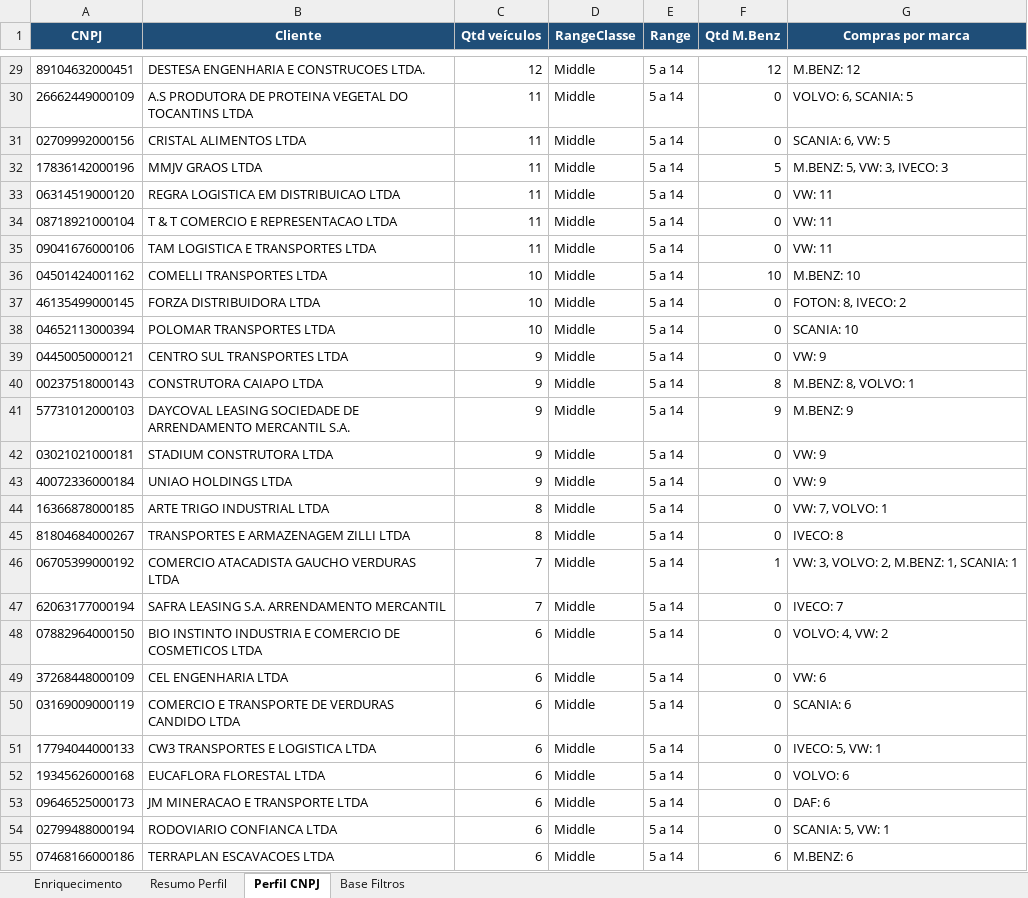
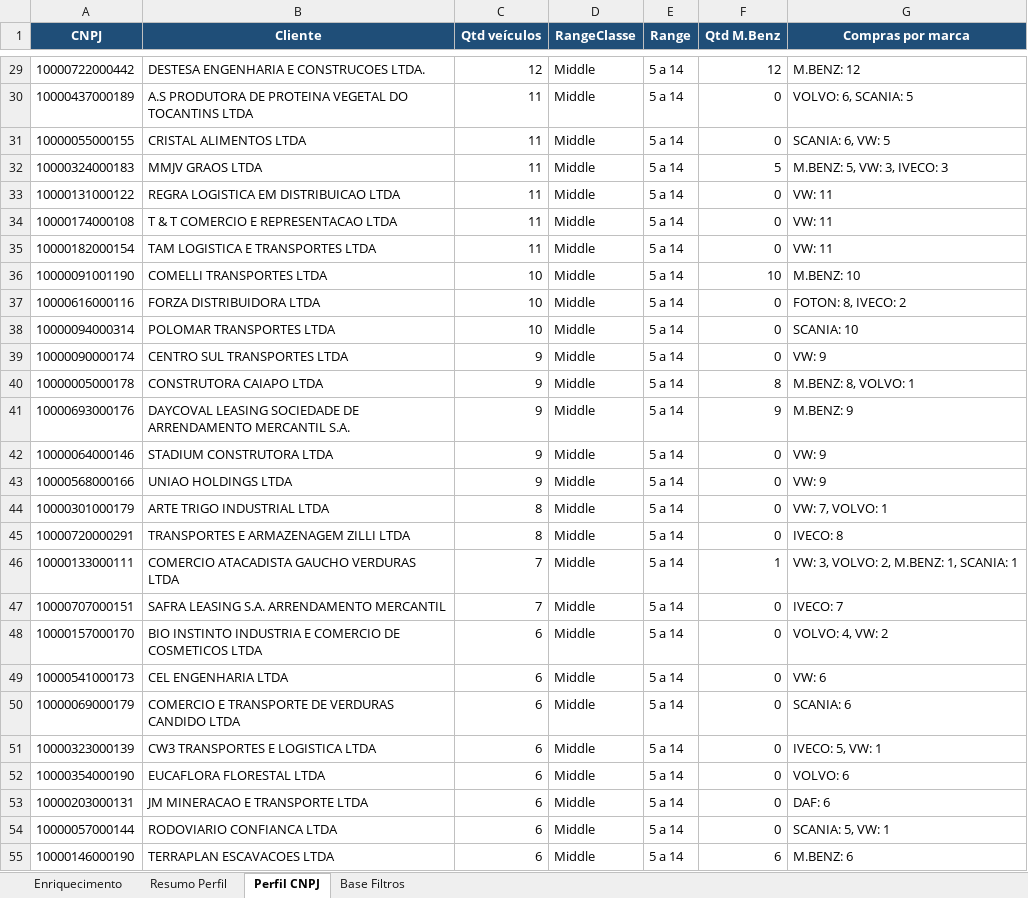
Before and after one commit to sizervincio-cyber/TorreTecar, an Excel workbook: Analityc share/EMPLACAMENTO - ANÁLISE PERFIL CLIENTES.xlsx, sheet Perfil CNPJ, drawn as a sheet; only a part is shown, gaps mark what is left out; values as stored, in another font and other column widths than the file's, no borders; table styles not drawn; the diff covers the shown part only; the diff names each change by its address in the sheet, - before the commit and + after, or states it on an @@ line.

```diff
--- a/Analityc share/EMPLACAMENTO - ANÁLISE PERFIL CLIENTES.xlsx (sheet Perfil CNPJ)
+++ b/Analityc share/EMPLACAMENTO - ANÁLISE PERFIL CLIENTES.xlsx (sheet Perfil CNPJ)
-A29 (CNPJ): 89104632000451
+A29 (CNPJ): 10000722000442
-A30 (CNPJ): 26662449000109
+A30 (CNPJ): 10000437000189
-A31 (CNPJ): 02709992000156
+A31 (CNPJ): 10000055000155
-A32 (CNPJ): 17836142000196
+A32 (CNPJ): 10000324000183
-A33 (CNPJ): 06314519000120
+A33 (CNPJ): 10000131000122
-A34 (CNPJ): 08718921000104
+A34 (CNPJ): 10000174000108
-A35 (CNPJ): 09041676000106
+A35 (CNPJ): 10000182000154
-A36 (CNPJ): 04501424001162
+A36 (CNPJ): 10000091001190
-A37 (CNPJ): 46135499000145
+A37 (CNPJ): 10000616000116
-A38 (CNPJ): 04652113000394
+A38 (CNPJ): 10000094000314
-A39 (CNPJ): 04450050000121
+A39 (CNPJ): 10000090000174
-A40 (CNPJ): 00237518000143
+A40 (CNPJ): 10000005000178
-A41 (CNPJ): 57731012000103
+A41 (CNPJ): 10000693000176
-A42 (CNPJ): 03021021000181
+A42 (CNPJ): 10000064000146
-A43 (CNPJ): 40072336000184
+A43 (CNPJ): 10000568000166
-A44 (CNPJ): 16366878000185
+A44 (CNPJ): 10000301000179
-A45 (CNPJ): 81804684000267
+A45 (CNPJ): 10000720000291
-A46 (CNPJ): 06705399000192
+A46 (CNPJ): 10000133000111
-A47 (CNPJ): 62063177000194
+A47 (CNPJ): 10000707000151
-A48 (CNPJ): 07882964000150
+A48 (CNPJ): 10000157000170
-A49 (CNPJ): 37268448000109
+A49 (CNPJ): 10000541000173
-A50 (CNPJ): 03169009000119
+A50 (CNPJ): 10000069000179
-A51 (CNPJ): 17794044000133
+A51 (CNPJ): 10000323000139
-A52 (CNPJ): 19345626000168
+A52 (CNPJ): 10000354000190
-A53 (CNPJ): 09646525000173
+A53 (CNPJ): 10000203000131
-A54 (CNPJ): 02799488000194
+A54 (CNPJ): 10000057000144
-A55 (CNPJ): 07468166000186
+A55 (CNPJ): 10000146000190
```
Also changed, not shown: 703 edited cells elsewhere in this sheet, sheet Enriquecimento, sheet Resumo Perfil, charts or pictures, 4 other files.
